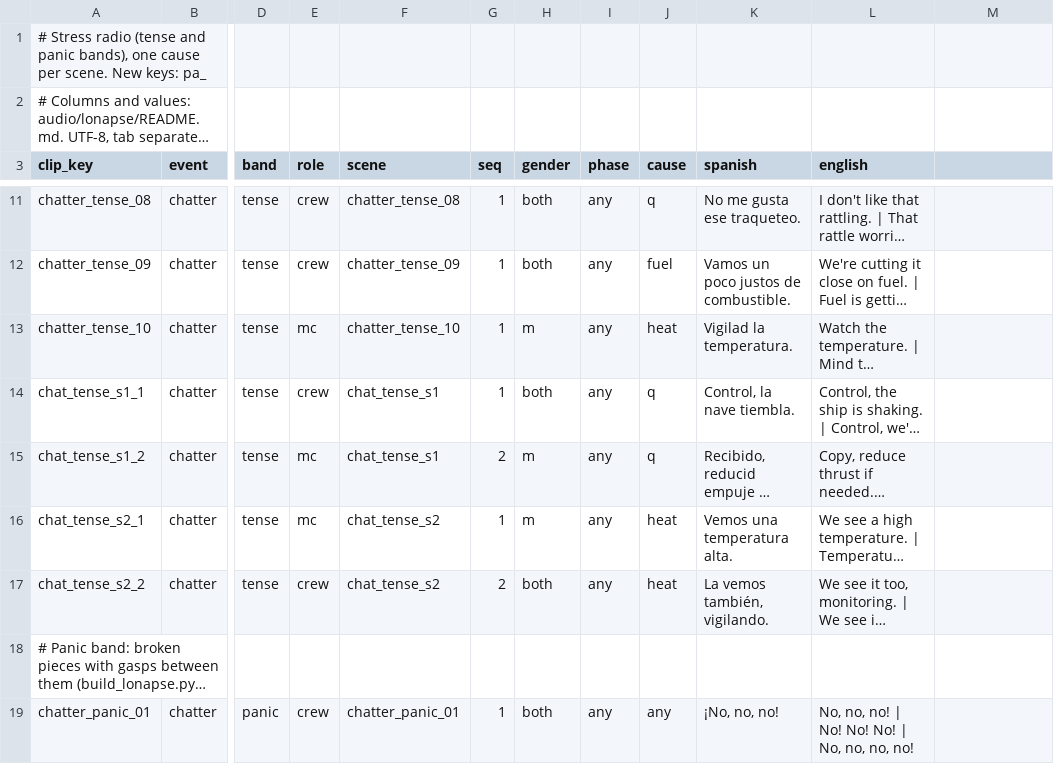
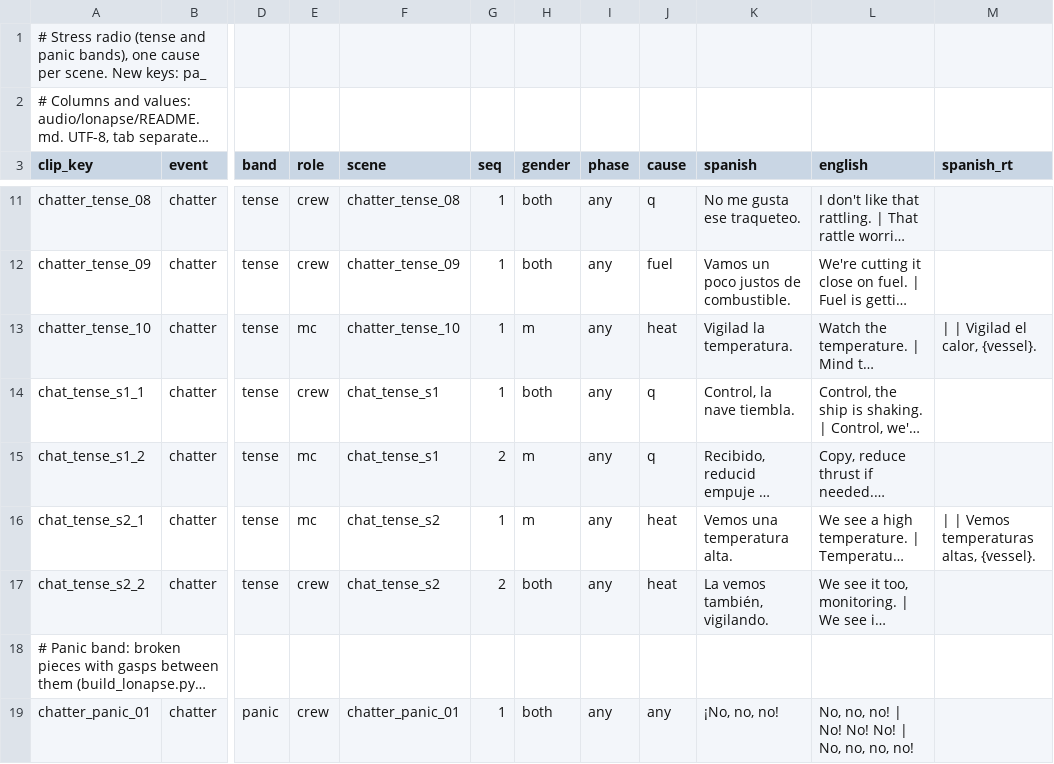
Before and after one commit to D3rpyy/KSP-Lonapse, a TSV file: audio/lonapse/phrases/panic.tsv, drawn as a sheet; only a part is shown, gaps mark what is left out; long unchanged cells end in …; the diff covers the shown part only; the diff names each change by its address in the sheet, - before the commit and + after, or states it on an @@ line.

Commit message:
Add runtime Spanish to the slotted lines in panic

```diff
--- a/audio/lonapse/phrases/panic.tsv
+++ b/audio/lonapse/phrases/panic.tsv
-M3: (empty)
+M3: spanish_rt
-M13 (spanish_rt): (empty)
+M13 (spanish_rt): | | Vigilad el calor, {vessel}.
-M16 (spanish_rt): (empty)
+M16 (spanish_rt): | | Vemos temperaturas altas, {vessel}.
```
Also changed, not shown: 9 edited cells elsewhere in this file.
